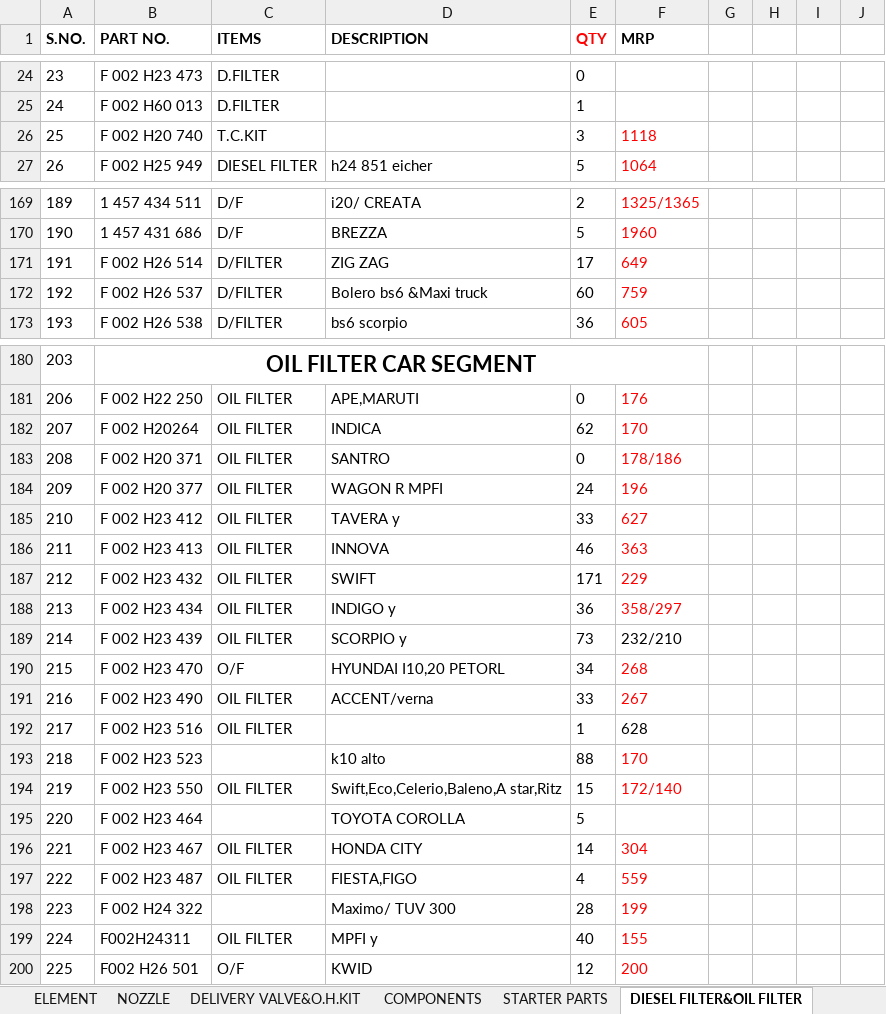
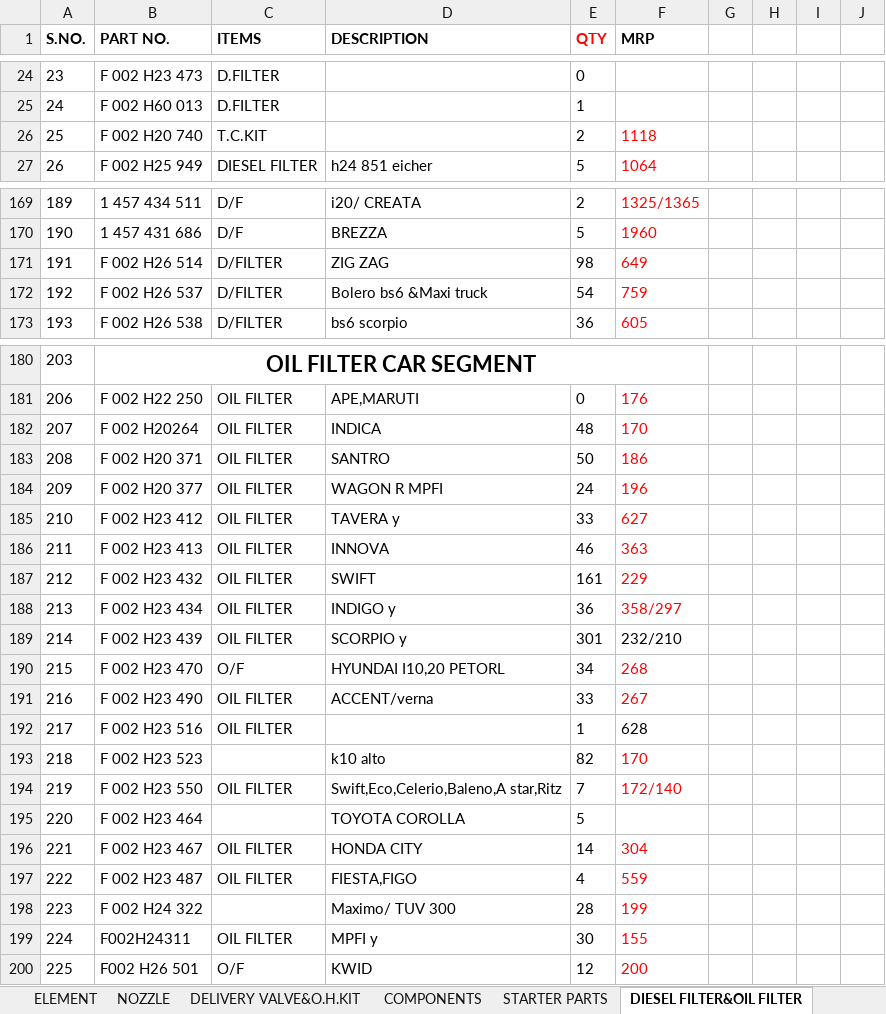
Before and after one commit to piyushh-ai/stock, an Excel workbook: public/BOSCH_STOCK1.xlsx, sheet DIESEL FILTER&OIL FILTER, drawn as a sheet; only a part is shown, gaps mark what is left out; values as stored, in another font and other column widths than the file's, no borders; the diff covers the shown part only; the diff names each change by its address in the sheet, - before the commit and + after, or states it on an @@ line.

```diff
--- a/public/BOSCH_STOCK1.xlsx (sheet DIESEL FILTER&OIL FILTER)
+++ b/public/BOSCH_STOCK1.xlsx (sheet DIESEL FILTER&OIL FILTER)
-E26 (QTY): 3
+E26 (QTY): 2
-E171 (QTY): 17
+E171 (QTY): 98
-E172 (QTY): 60
+E172 (QTY): 54
-E182 (QTY): 62
+E182 (QTY): 48
-E183 (QTY): 0
+E183 (QTY): 50
-F183 (MRP): 178/186
+F183 (MRP): 186
-E187 (QTY): 171
+E187 (QTY): 161
-E189 (QTY): 73
+E189 (QTY): 301
-E193 (QTY): 88
+E193 (QTY): 82
-E194 (QTY): 15
+E194 (QTY): 7
-E199 (QTY): 40
+E199 (QTY): 30
```
Also changed, not shown: 14 edited cells elsewhere in this sheet, sheet COMPONENTS, sheet LUBRICANTS, sheet STARTER PARTS, sheet GLOW PLUG&SPARK PLUG, sheet ALTERNATOR PARTS, sheet NOZZLE, 5 more sheets, public/LUCAS_STOCK.xlsx.
